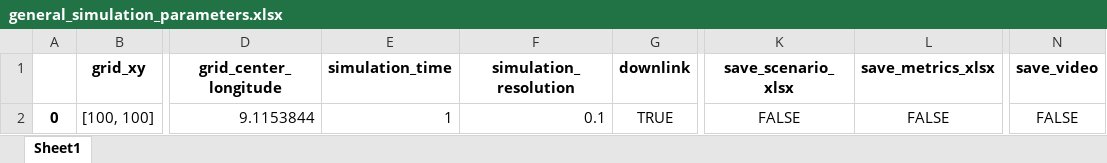
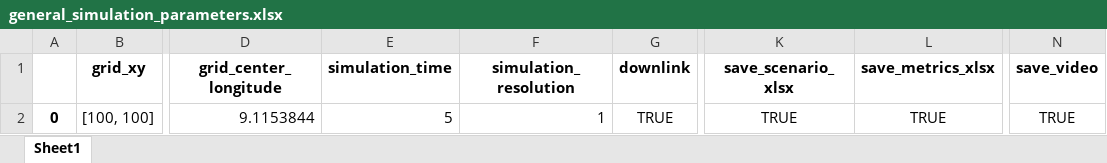
Before and after one commit to EFontesP90/LLSim5G, an Excel workbook: simulation_settings/general_simulation_parameters.xlsx, sheet Sheet1, drawn as a sheet; only a part is shown, gaps mark what is left out; values as stored, in another font and other column widths than the file's, no borders; the diff names each change by its address in the sheet, - before the commit and + after, or states it on an @@ line.

```diff
--- a/simulation_settings/general_simulation_parameters.xlsx (sheet Sheet1)
+++ b/simulation_settings/general_simulation_parameters.xlsx (sheet Sheet1)
-E2 (simulation_time): 1
+E2 (simulation_time): 5
-F2 (simulation_resolution): 0.1
+F2 (simulation_resolution): 1
-K2 (save_scenario_xlsx): FALSE
+K2 (save_scenario_xlsx): TRUE
-L2 (save_metrics_xlsx): FALSE
+L2 (save_metrics_xlsx): TRUE
-N2 (save_video): FALSE
+N2 (save_video): TRUE
```
Also changed, not shown: simulation_settings/bs_parameters.xlsx, simulation_settings/general_channel_modeling.xlsx, 44 other files.
